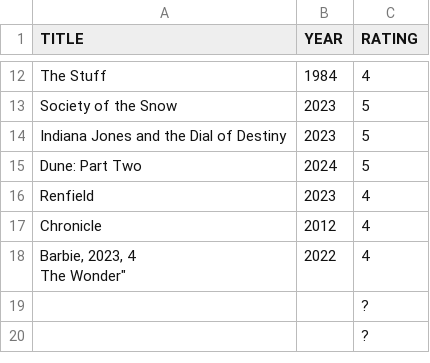
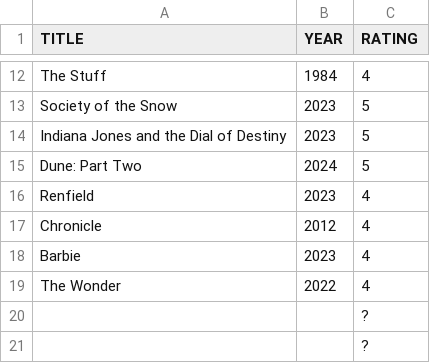
Before and after one commit to caiobegotti/Scripts, a CSV file: rottentomatoes-ratings-exporter.csv, drawn as a sheet; only a part is shown, gaps mark what is left out.

Commit message:
Update rottentomatoes-ratings-exporter.csv

```diff
--- a/rottentomatoes-ratings-exporter.csv
+++ b/rottentomatoes-ratings-exporter.csv
@@ -17,4 +17,4 @@ TITLE, YEAR, RATING
 "Chronicle", 2012, 4
-"Barbie, 2023, 4
-"The Wonder", 2022, 4
+"Barbie", 2023, 4
+"The Wonder", 2022, 4
 "", , ?
```
